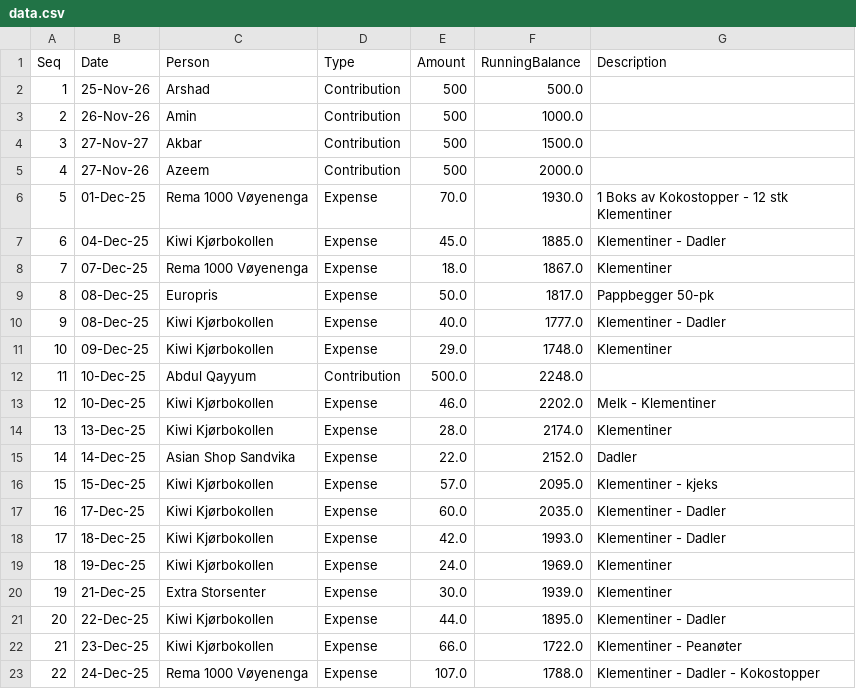
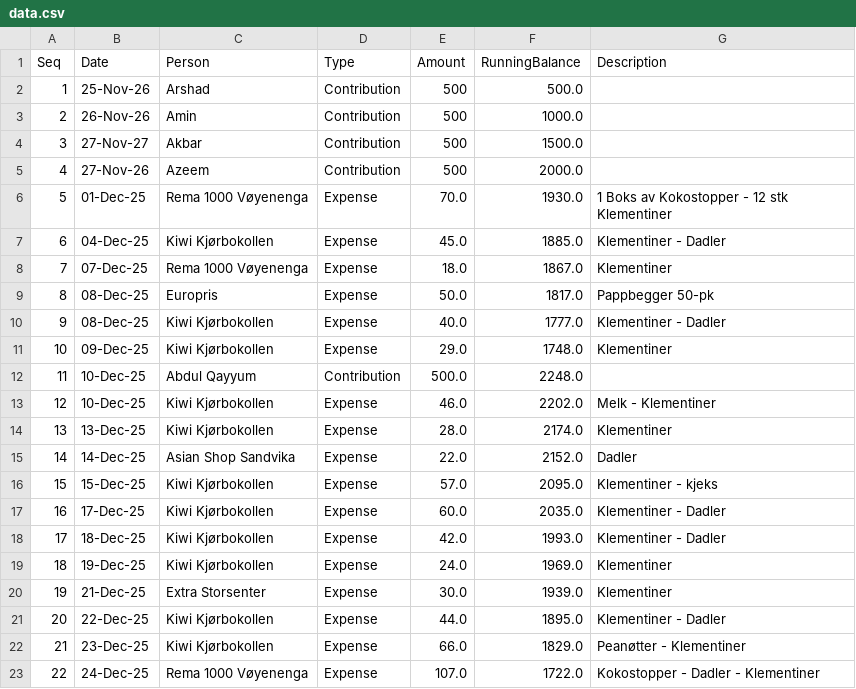
Before and after one commit to aakshirwany/tracker, a CSV file: data.csv, drawn as a sheet.

Commit message:
Update tracker data

```diff
--- a/data.csv
+++ b/data.csv
@@ -21,3 +21,3 @@ Seq,Date,Person,Type,Amount,RunningBalance,Description
 20,22-Dec-25,Kiwi Kjørbokollen,Expense,44.0,1895.0,Klementiner - Dadler
-21,23-Dec-25,Kiwi Kjørbokollen,Expense,66.0,1722.0,Klementiner - Peanøter
-22,24-Dec-25,Rema 1000 Vøyenenga,Expense,107.0,1788.0,Klementiner - Dadler - Kokostopper
+21,23-Dec-25,Kiwi Kjørbokollen,Expense,66.0,1829.0,Peanøtter - Klementiner
+22,24-Dec-25,Rema 1000 Vøyenenga,Expense,107.0,1722.0,Kokostopper - Dadler - Klementiner
```
